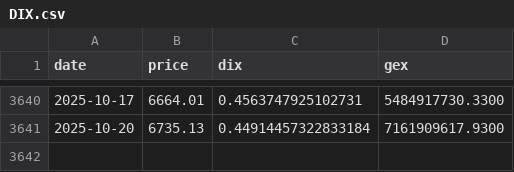
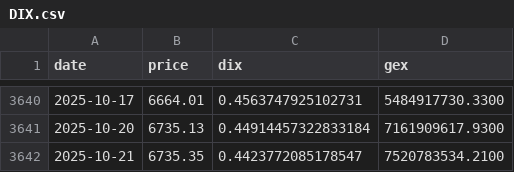
Before and after one commit to caribbel/DIX, a CSV file: DIX.csv, drawn as a sheet; only a part is shown, gaps mark what is left out.

```diff
--- a/DIX.csv
+++ b/DIX.csv
@@ -3641 +3641,2 @@ date,price,dix,gex
 2025-10-20,6735.13,0.44914457322833184,7161909617.9300
+2025-10-21,6735.35,0.4423772085178547,7520783534.2100
```
